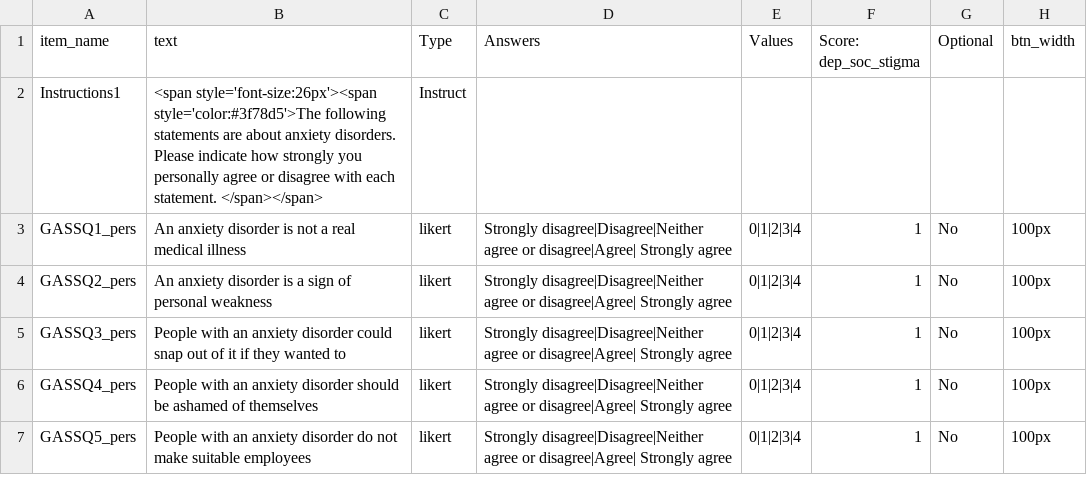
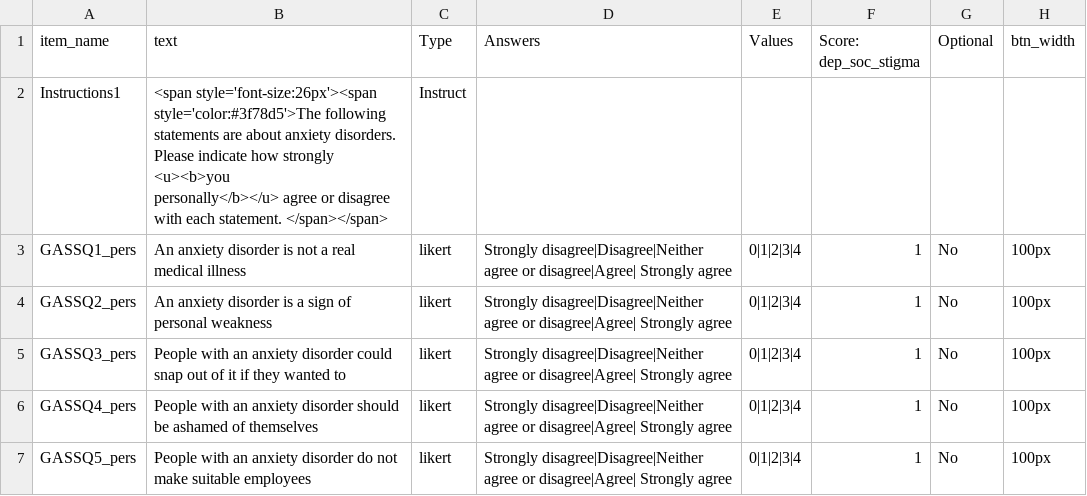
Before and after one commit to haffey-studies/bsc-2020, a CSV file: web/User/Surveys/anx_stigma_personal.csv, drawn as a sheet; only a part is shown.

Commit message:
updating perceived stigma for anxiety

```diff
--- a/web/User/Surveys/anx_stigma_personal.csv
+++ b/web/User/Surveys/anx_stigma_personal.csv
@@ -1,4 +1,4 @@
 item_name,text,Type,Answers,Values,Score: dep_soc_stigma,Optional,btn_width,
-Instructions1,"<span style='font-size:26px'><span style='color:#3f78d5'>The following statements are about anxiety disorders. Please indicate how strongly you
-personally agree or disagree with each statement. </span></span>",Instruct,,,,,,
+Instructions1,"<span style='font-size:26px'><span style='color:#3f78d5'>The following statements are about anxiety disorders. Please indicate how strongly <u><b>you
+personally</b></u> agree or disagree with each statement. </span></span>",Instruct,,,,,,
 GASSQ1_pers,An anxiety disorder is not a real medical illness,likert,Strongly disagree|Disagree|Neither agree or disagree|Agree| Strongly agree,0|1|2|3|4,1,No,100px,
```
Also changed, not shown: 2 other files.
